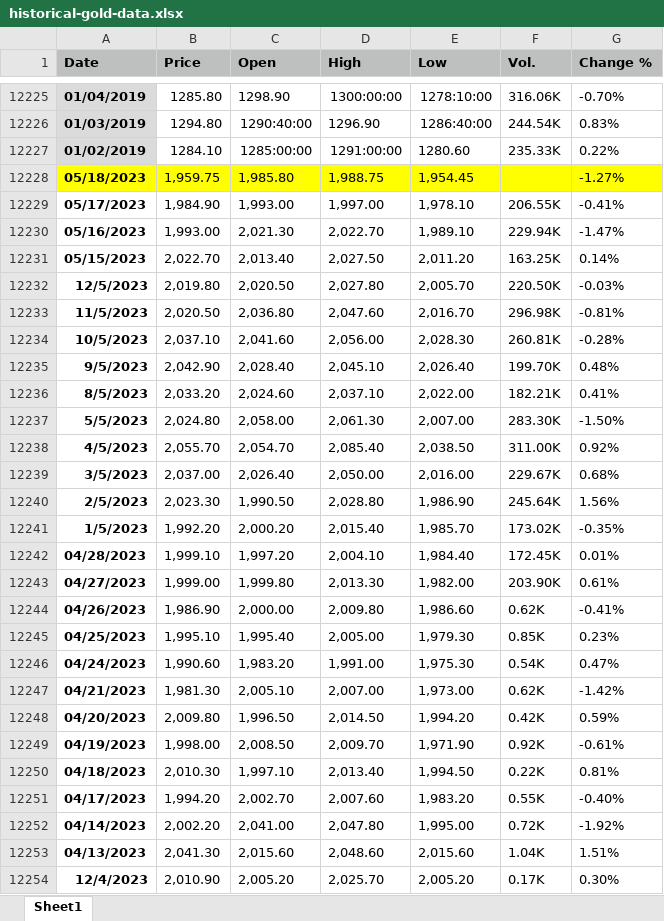
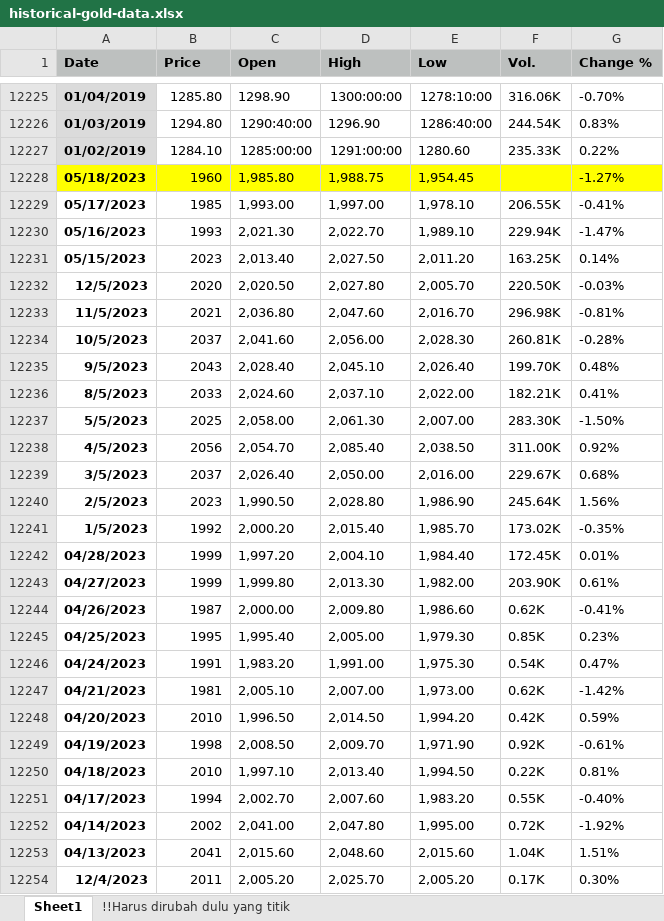
Before and after one commit to achmadbauravindah/Prediction-LSTM-GoldPrice, an Excel workbook: historical-gold-data.xlsx, sheet Sheet1, drawn as a sheet; only a part is shown, gaps mark what is left out; values as stored, in another font and other column widths than the file's, no borders; the diff covers the shown part only; the diff names each change by its address in the sheet, - before the commit and + after, or states it on an @@ line.

Commit message:
change data

```diff
--- a/historical-gold-data.xlsx (sheet Sheet1)
+++ b/historical-gold-data.xlsx (sheet Sheet1)
+sheet tab: !!Harus dirubah dulu yang titik
-B12228 (Price): 1,959.75
+B12228 (Price): 1960
-B12229 (Price): 1,984.90
+B12229 (Price): 1985
-B12230 (Price): 1,993.00
+B12230 (Price): 1993
-B12231 (Price): 2,022.70
+B12231 (Price): 2023
-B12232 (Price): 2,019.80
+B12232 (Price): 2020
-B12233 (Price): 2,020.50
+B12233 (Price): 2021
-B12234 (Price): 2,037.10
+B12234 (Price): 2037
-B12235 (Price): 2,042.90
+B12235 (Price): 2043
-B12236 (Price): 2,033.20
+B12236 (Price): 2033
-B12237 (Price): 2,024.80
+B12237 (Price): 2025
-B12238 (Price): 2,055.70
+B12238 (Price): 2056
-B12239 (Price): 2,037.00
+B12239 (Price): 2037
-B12240 (Price): 2,023.30
+B12240 (Price): 2023
-B12241 (Price): 1,992.20
+B12241 (Price): 1992
-B12242 (Price): 1,999.10
+B12242 (Price): 1999
-B12243 (Price): 1,999.00
+B12243 (Price): 1999
-B12244 (Price): 1,986.90
+B12244 (Price): 1987
-B12245 (Price): 1,995.10
+B12245 (Price): 1995
-B12246 (Price): 1,990.60
+B12246 (Price): 1991
-B12247 (Price): 1,981.30
+B12247 (Price): 1981
-B12248 (Price): 2,009.80
+B12248 (Price): 2010
-B12249 (Price): 1,998.00
+B12249 (Price): 1998
-B12250 (Price): 2,010.30
+B12250 (Price): 2010
-B12251 (Price): 1,994.20
+B12251 (Price): 1994
-B12252 (Price): 2,002.20
+B12252 (Price): 2002
-B12253 (Price): 2,041.30
+B12253 (Price): 2041
-B12254 (Price): 2,010.90
+B12254 (Price): 2011
```
Also changed, not shown: 19 edited cells elsewhere in this sheet.
